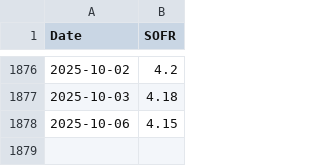
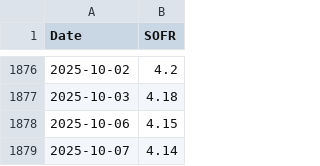
Before and after one commit to wonyoonj/fred-data, a CSV file: csvfile/SOFR.csv, drawn as a sheet; only a part is shown, gaps mark what is left out.

Commit message:
Update data files in 'csvfile' on 2025-10-08 22:04

```diff
--- a/csvfile/SOFR.csv
+++ b/csvfile/SOFR.csv
@@ -1878 +1878,2 @@ Date,SOFR
 2025-10-06,4.15
+2025-10-07,4.14
```
Also changed, not shown: 1 other file.
